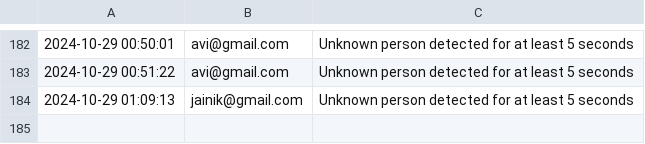
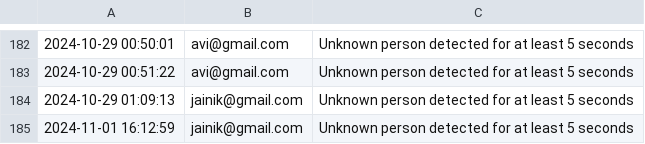
Before and after one commit to avi212003/-Online-Exam-Monitoring-System, a CSV file: backend/unknown_person_detection.csv, drawn as a sheet; only a part is shown, gaps mark what is left out; the diff names each change by its address in the sheet, - before the commit and + after, or states it on an @@ line.

```diff
--- a/backend/unknown_person_detection.csv
+++ b/backend/unknown_person_detection.csv
+row 185: 2024-11-01 16:12:59 | jainik@gmail.com | Unknown person detected for at least 5 seconds
```
Also changed, not shown: 2 other files.
